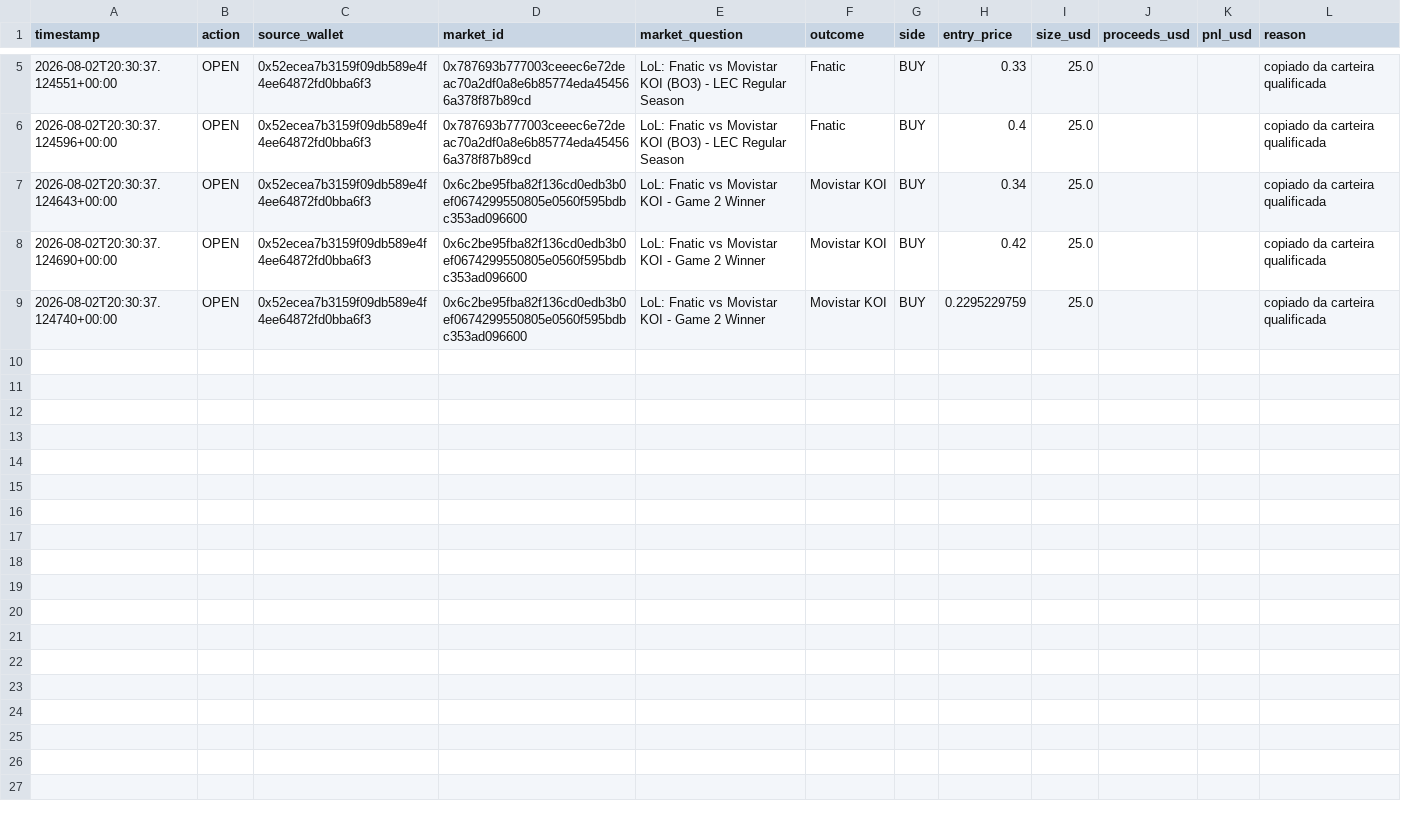
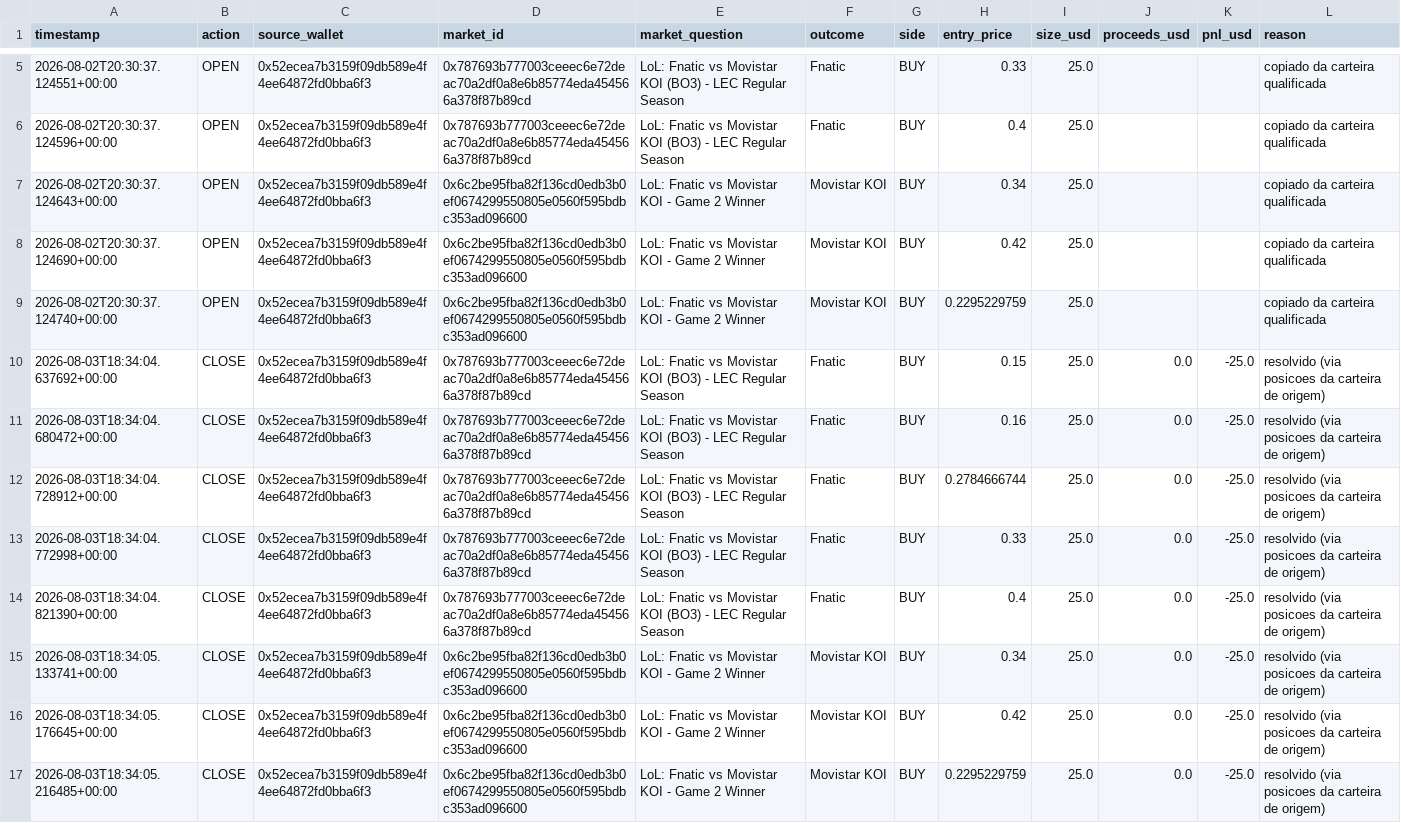
Before and after one commit to RomelNeto/testbot, a CSV file: data/trade_log.csv, drawn as a sheet; only a part is shown, gaps mark what is left out; the diff names each change by its address in the sheet, - before the commit and + after, or states it on an @@ line.

```diff
--- a/data/trade_log.csv
+++ b/data/trade_log.csv
+row 10: 2026-08-03T18:34:04.637692+00:00 | CLOSE | 0x52ecea7b3159f09db589e4f4ee64872fd0bba6f3 | 0x787693b777003ceeec6e72deac70a2df0a8e6b85774eda454566a378f87b89cd | LoL: Fnatic vs Movistar KOI (BO3) - LEC Regular Season | Fnatic | BUY | 0.15 | 25.0 | 0.0 | -25.0 | resolvido (via posicoes da carteira de origem)
+row 11: 2026-08-03T18:34:04.680472+00:00 | CLOSE | 0x52ecea7b3159f09db589e4f4ee64872fd0bba6f3 | 0x787693b777003ceeec6e72deac70a2df0a8e6b85774eda454566a378f87b89cd | LoL: Fnatic vs Movistar KOI (BO3) - LEC Regular Season | Fnatic | BUY | 0.16 | 25.0 | 0.0 | -25.0 | resolvido (via posicoes da carteira de origem)
+row 12: 2026-08-03T18:34:04.728912+00:00 | CLOSE | 0x52ecea7b3159f09db589e4f4ee64872fd0bba6f3 | 0x787693b777003ceeec6e72deac70a2df0a8e6b85774eda454566a378f87b89cd | LoL: Fnatic vs Movistar KOI (BO3) - LEC Regular Season | Fnatic | BUY | 0.2784666744 | 25.0 | 0.0 | -25.0 | resolvido (via posicoes da carteira de origem)
+row 13: 2026-08-03T18:34:04.772998+00:00 | CLOSE | 0x52ecea7b3159f09db589e4f4ee64872fd0bba6f3 | 0x787693b777003ceeec6e72deac70a2df0a8e6b85774eda454566a378f87b89cd | LoL: Fnatic vs Movistar KOI (BO3) - LEC Regular Season | Fnatic | BUY | 0.33 | 25.0 | 0.0 | -25.0 | resolvido (via posicoes da carteira de origem)
+row 14: 2026-08-03T18:34:04.821390+00:00 | CLOSE | 0x52ecea7b3159f09db589e4f4ee64872fd0bba6f3 | 0x787693b777003ceeec6e72deac70a2df0a8e6b85774eda454566a378f87b89cd | LoL: Fnatic vs Movistar KOI (BO3) - LEC Regular Season | Fnatic | BUY | 0.4 | 25.0 | 0.0 | -25.0 | resolvido (via posicoes da carteira de origem)
+row 15: 2026-08-03T18:34:05.133741+00:00 | CLOSE | 0x52ecea7b3159f09db589e4f4ee64872fd0bba6f3 | 0x6c2be95fba82f136cd0edb3b0ef0674299550805e0560f595bdbc353ad096600 | LoL: Fnatic vs Movistar KOI - Game 2 Winner | Movistar KOI | BUY | 0.34 | 25.0 | 0.0 | -25.0 | resolvido (via posicoes da carteira de origem)
+row 16: 2026-08-03T18:34:05.176645+00:00 | CLOSE | 0x52ecea7b3159f09db589e4f4ee64872fd0bba6f3 | 0x6c2be95fba82f136cd0edb3b0ef0674299550805e0560f595bdbc353ad096600 | LoL: Fnatic vs Movistar KOI - Game 2 Winner | Movistar KOI | BUY | 0.42 | 25.0 | 0.0 | -25.0 | resolvido (via posicoes da carteira de origem)
+row 17: 2026-08-03T18:34:05.216485+00:00 | CLOSE | 0x52ecea7b3159f09db589e4f4ee64872fd0bba6f3 | 0x6c2be95fba82f136cd0edb3b0ef0674299550805e0560f595bdbc353ad096600 | LoL: Fnatic vs Movistar KOI - Game 2 Winner | Movistar KOI | BUY | 0.2295229759 | 25.0 | 0.0 | -25.0 | resolvido (via posicoes da carteira de origem)
```
Also changed, not shown: 2 other files.
